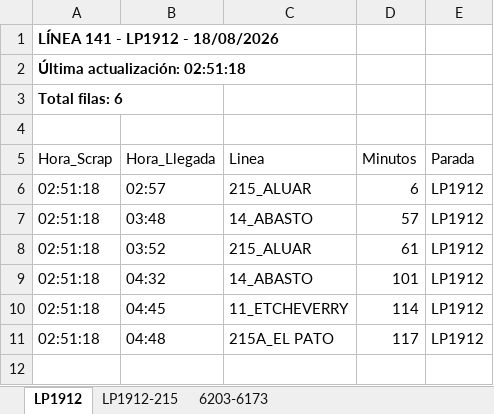
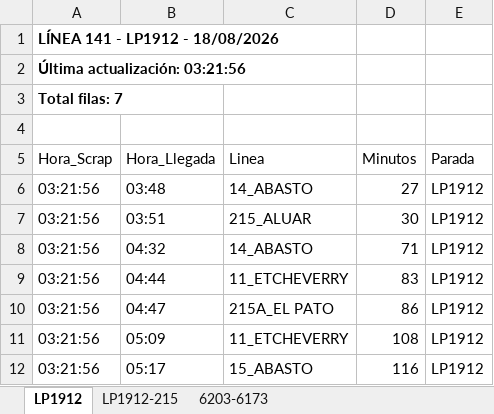
Before and after one commit to palomac00/recolector-cuadradoapp, an Excel workbook: data/horarios-141-2026-08-18.xlsx, sheet LP1912, drawn as a sheet; values as stored, in another font and other column widths than the file's, no borders; removed rows and columns are numbered as before the commit, all else as after; the diff names each change by its address in the sheet, - before the commit and + after, or states it on an @@ line.

```diff
--- a/data/horarios-141-2026-08-18.xlsx (sheet LP1912)
+++ b/data/horarios-141-2026-08-18.xlsx (sheet LP1912)
-A2 (Hora_Scrap): Última actualización: 02:51:18
+A2 (Hora_Scrap): Última actualización: 03:21:56
-A3 (Hora_Scrap): Total filas: 6
+A3 (Hora_Scrap): Total filas: 7
-row 6: 02:51:18 | 02:57 | 215_ALUAR | 6 | LP1912
-A6:A10 (Hora_Scrap): 02:51:18
+A6:A10 (Hora_Scrap): 03:21:56
-D6 (Minutos): 57
+D6 (Minutos): 27
-B7 (Hora_Llegada): 03:52
+B7 (Hora_Llegada): 03:51
-D7 (Minutos): 61
+D7 (Minutos): 30
-D8 (Minutos): 101
+D8 (Minutos): 71
-B9 (Hora_Llegada): 04:45
+B9 (Hora_Llegada): 04:44
-D9 (Minutos): 114
+D9 (Minutos): 83
-B10 (Hora_Llegada): 04:48
+B10 (Hora_Llegada): 04:47
-D10 (Minutos): 117
+D10 (Minutos): 86
+row 11: 03:21:56 | 05:09 | 11_ETCHEVERRY | 108 | LP1912
+row 12: 03:21:56 | 05:17 | 15_ABASTO | 116 | LP1912
```
Also changed, not shown: sheet LP1912-215, sheet 6203-6173.
